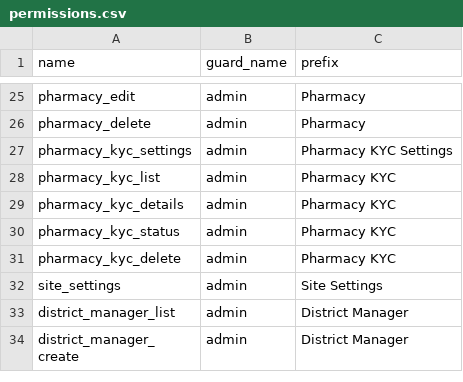
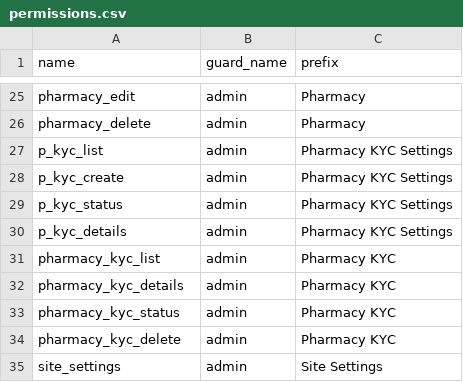
Before and after one commit to euitsol/dhaka_pharmacy, a CSV file: public/csv/permissions.csv, drawn as a sheet; only a part is shown, gaps mark what is left out; the shorter side is filled out with more unchanged rows.

Commit message:
Pharmacy KYC Settings Updated

```diff
--- a/public/csv/permissions.csv
+++ b/public/csv/permissions.csv
@@ -26,3 +26,6 @@ pharmacy_edit,admin,Pharmacy
 pharmacy_delete,admin,Pharmacy
-pharmacy_kyc_settings,admin,"Pharmacy KYC Settings"
+p_kyc_list,admin,"Pharmacy KYC Settings"
+p_kyc_create,admin,"Pharmacy KYC Settings"
+p_kyc_status,admin,"Pharmacy KYC Settings"
+p_kyc_details,admin,"Pharmacy KYC Settings"
 pharmacy_kyc_list,admin,"Pharmacy KYC"
```
Also changed, not shown: 12 other files.
